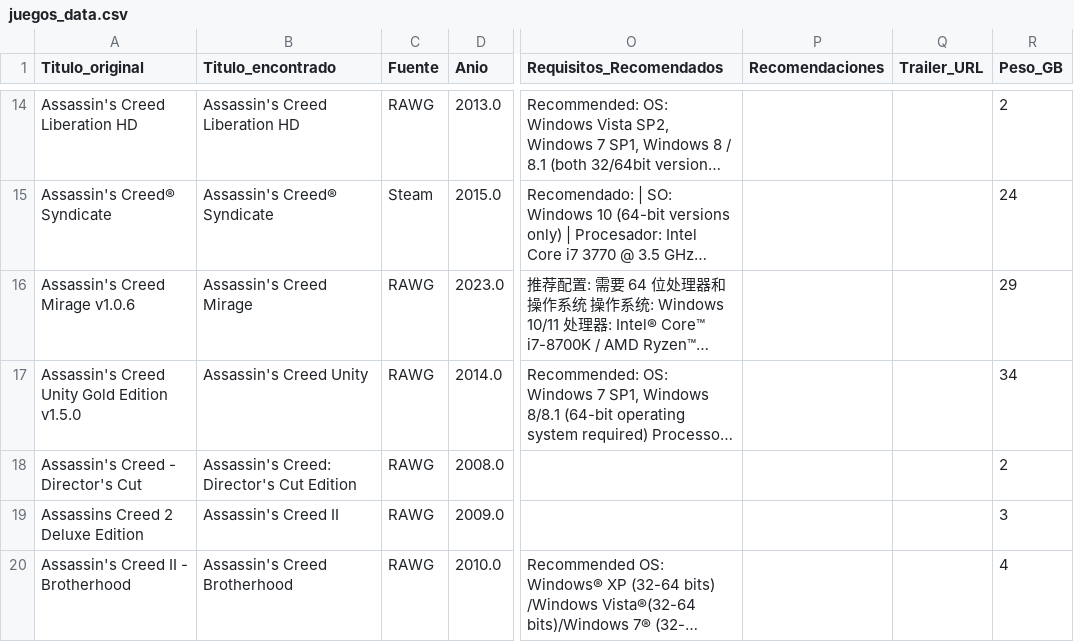
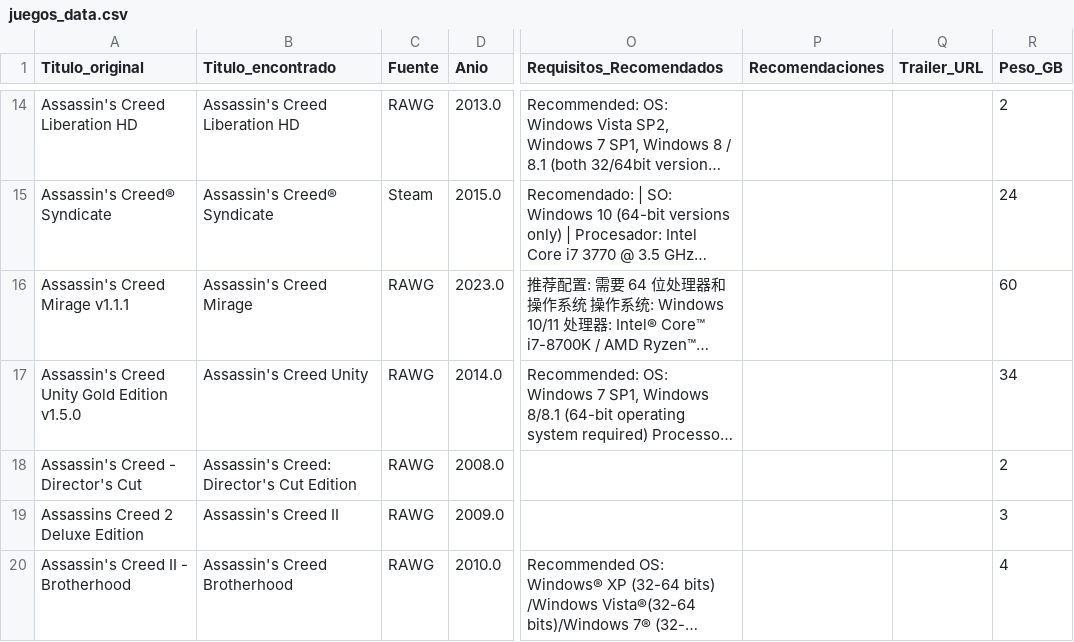
Before and after one commit to RazorXRD/Catalogo-Cloud-Rider, a CSV file: juegos_data.csv, drawn as a sheet; only a part is shown, gaps mark what is left out; long unchanged cells end in …; the diff names each change by its address in the sheet, - before the commit and + after, or states it on an @@ line.

```diff
--- a/juegos_data.csv
+++ b/juegos_data.csv
-A16 (Titulo_original): Assassin's Creed Mirage v1.0.6
+A16 (Titulo_original): Assassin's Creed Mirage v1.1.1
-R16 (Peso_GB): 29
+R16 (Peso_GB): 60
```
Also changed, not shown: animados_data.csv, peliculas_data_avanzado2.csv, 1 other file.
